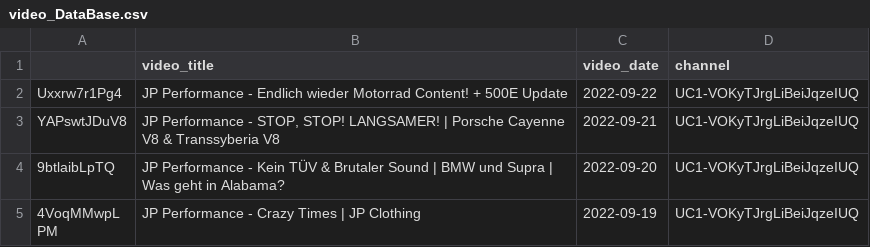
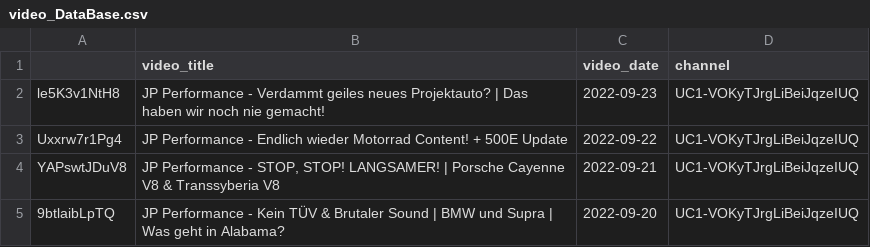
Before and after one commit to mlempp/voice_of_the_community, a CSV file: video_DataBase.csv, drawn as a sheet; only a part is shown; the shorter side is filled out with more unchanged rows; the diff names each change by its address in the sheet, - before the commit and + after, or states it on an @@ line.

```diff
--- a/video_DataBase.csv
+++ b/video_DataBase.csv
+row 2: le5K3v1NtH8 | JP Performance - Verdammt geiles neues Projektauto? | Das haben wir noch nie gemacht! | 2022-09-23 | UC1-VOKyTJrgLiBeiJqzeIUQ
```
Also changed, not shown: 1 other file.
